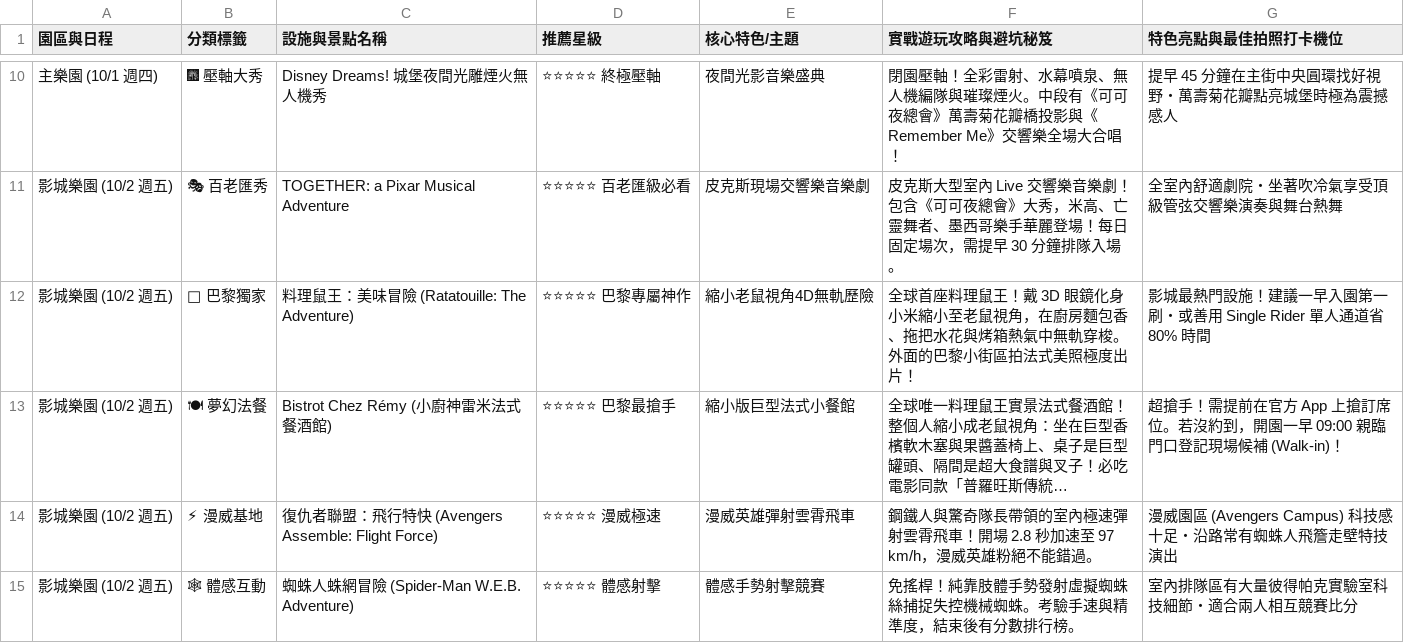
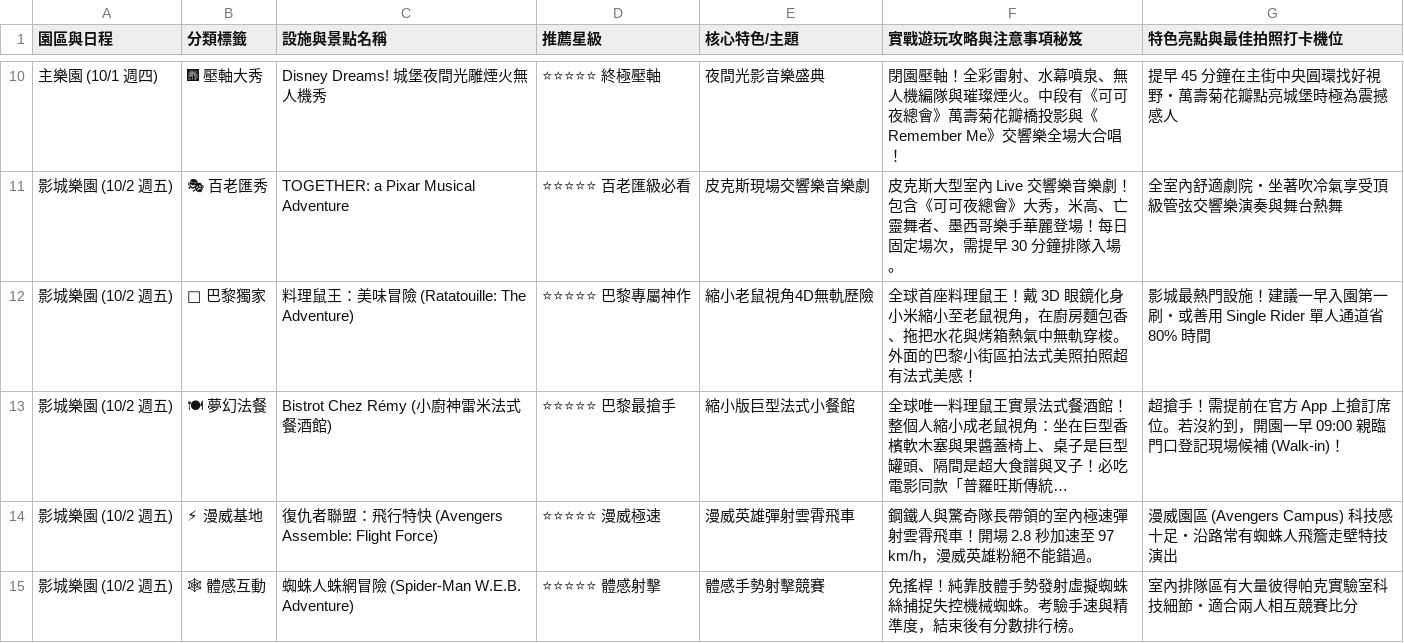
Before and after one commit to 56webb/mimo, a CSV file: 2026_巴黎迪士尼攻略.csv, drawn as a sheet; only a part is shown, gaps mark what is left out; long unchanged cells end in …; the diff names each change by its address in the sheet, - before the commit and + after, or states it on an @@ line.

```diff
--- a/2026_巴黎迪士尼攻略.csv
+++ b/2026_巴黎迪士尼攻略.csv
-F1: 實戰遊玩攻略與避坑秘笈
+F1: 實戰遊玩攻略與注意事項秘笈
-F12 (實戰遊玩攻略與注意事項秘笈): …法式美照極度出片！
+F12 (實戰遊玩攻略與注意事項秘笈): …法式美照拍照超有法式美感！
```
Also changed, not shown: 2026_法國行李打包清單.csv, 2026_私房口袋名單.csv, 6 other files.
